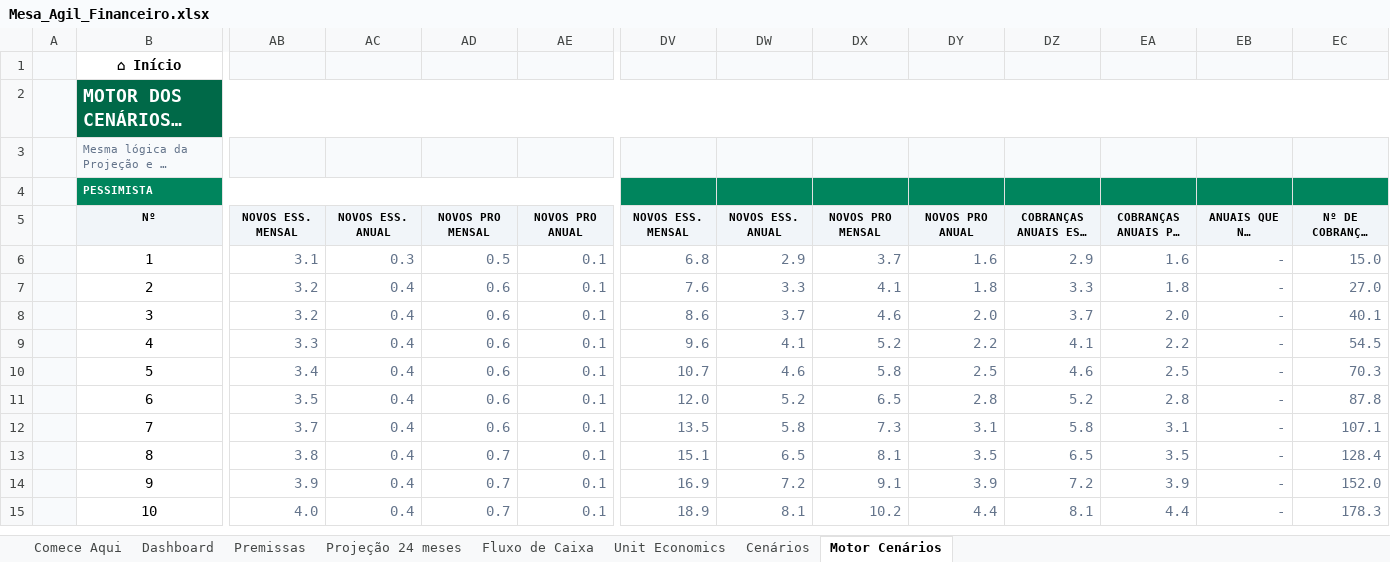
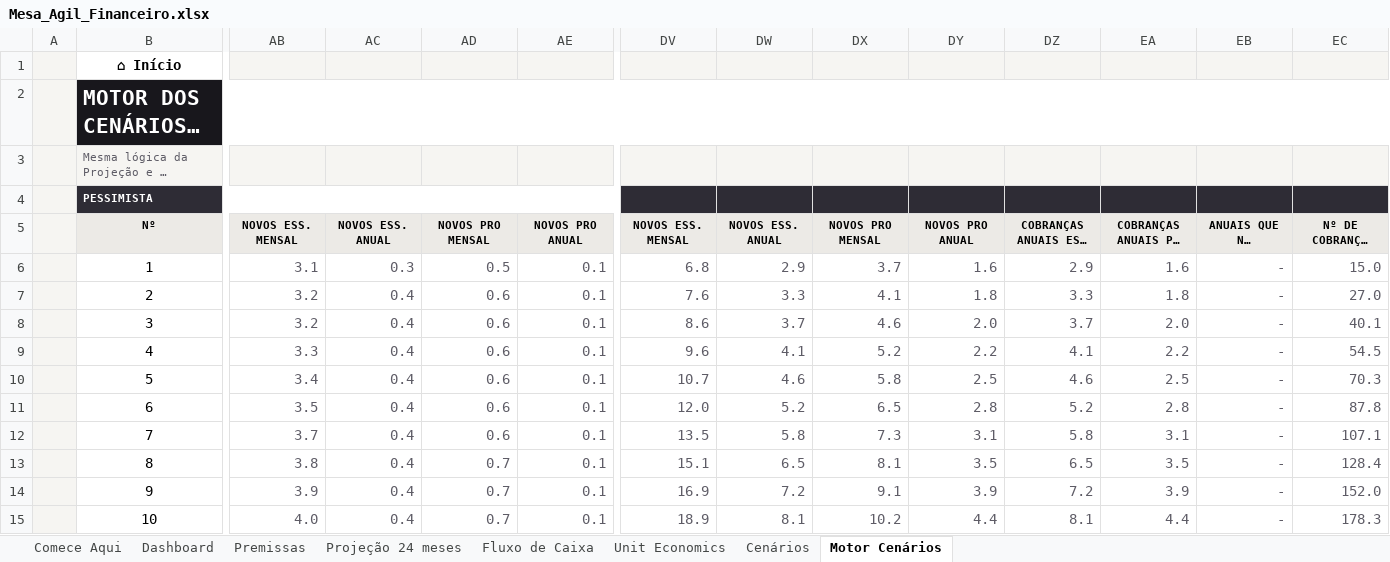
Before and after one commit to centraldeatendimentoaia-cyber/PLANILHAMESAAGIL, an Excel workbook: Mesa_Agil_Financeiro.xlsx, sheet Motor Cenários, drawn as a sheet; only a part is shown, gaps mark what is left out; long unchanged cells end in …; values as stored, in another font and other column widths than the file's, no borders; the diff covers the shown part only; the diff names each change by its address in the sheet, - before the commit and + after, or states it on an @@ line.

```diff
--- a/Mesa_Agil_Financeiro.xlsx (sheet Motor Cenários)
+++ b/Mesa_Agil_Financeiro.xlsx (sheet Motor Cenários)
-B2:EC2 fill: #006948
+B2:EC2 fill: #18171C
@@ B2 text size: larger @@
-B3 text colour: #64748B
+B3 text colour: #5E5C66
-B4:AE4 fill: #00855D
+B4:AE4 fill: #2E2C35
-DV4:EC4 fill: #00855D
+DV4:EC4 fill: #2E2C35
-AB6:AE15 text colour: #64748B
+AB6:AE15 text colour: #5E5C66
-DV6:EC8 text colour: #64748B
+DV6:EC8 text colour: #5E5C66
-DV9:EC15 text colour: #64748B
+DV9:EC15 text colour: #5E5C66
```
Also changed, not shown: cell formats elsewhere in this sheet, sheet Projeção 24 meses, sheet Cenários, sheet Dashboard, sheet Fluxo de Caixa, sheet Comece Aqui, sheet Unit Economics, 1 more sheet, charts or pictures, Mesa_Agil_Enxuta.xlsx, 3 other files.
